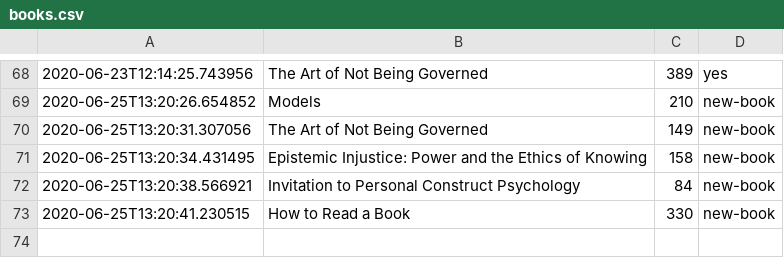
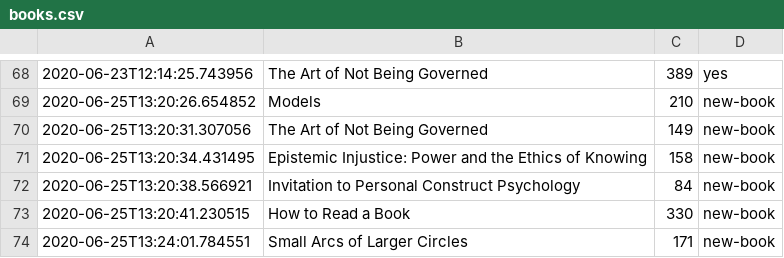
Before and after one commit to DRMacIver/notebook, a CSV file: logs/books.csv, drawn as a sheet; only a part is shown, gaps mark what is left out.

Commit message:
Update book log

```diff
--- a/logs/books.csv
+++ b/logs/books.csv
@@ -73 +73,2 @@
 2020-06-25T13:20:41.230515	How to Read a Book	330	new-book
+2020-06-25T13:24:01.784551	Small Arcs of Larger Circles	171	new-book
```
